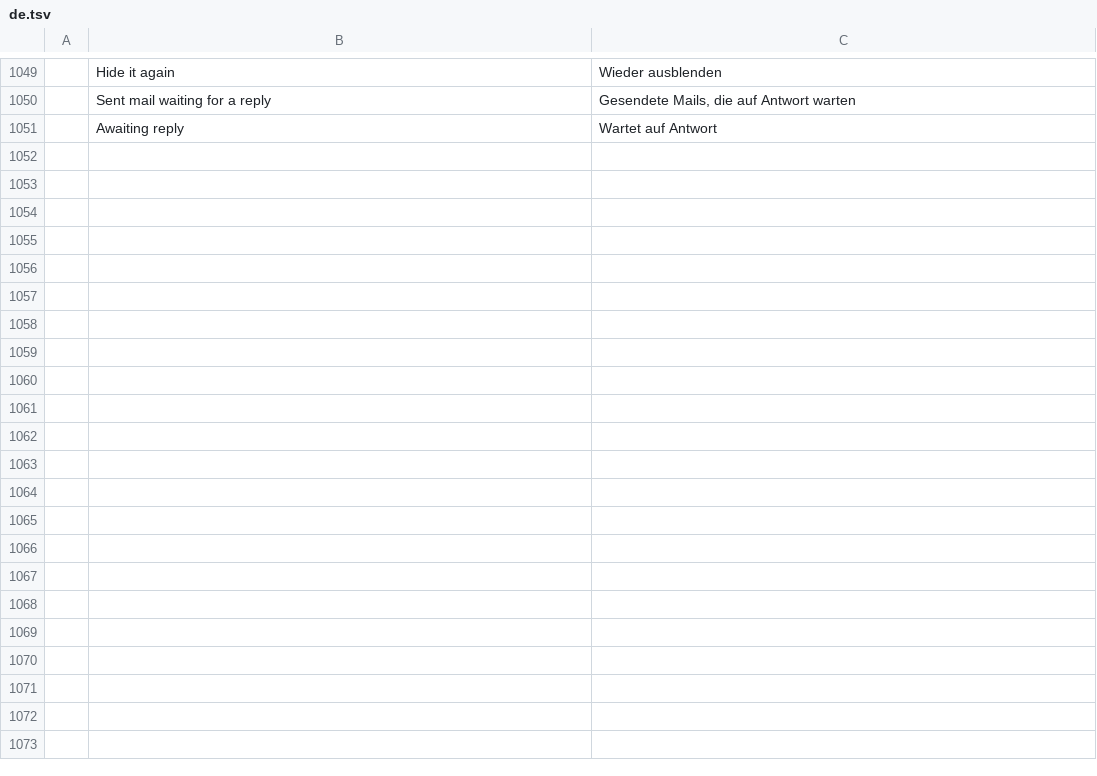
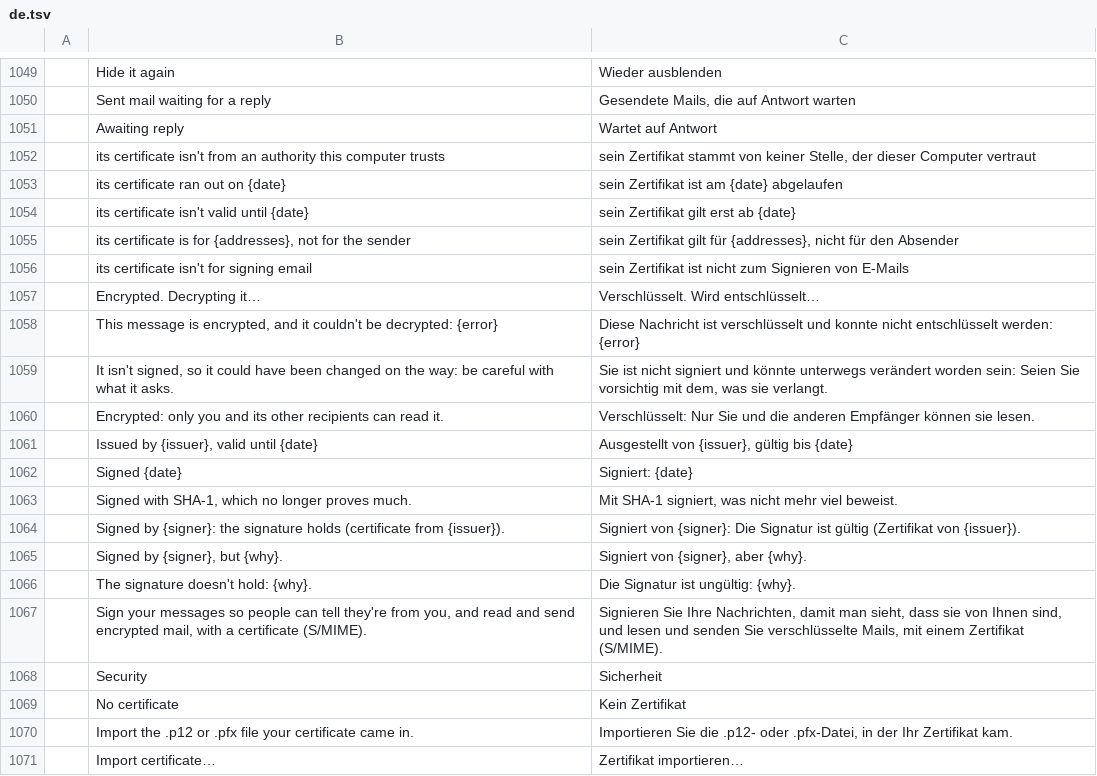
Before and after one commit to ZIDAN44/mailcraft, a TSV file: crates/ui-egui/src/i18n/de.tsv, drawn as a sheet; only a part is shown, gaps mark what is left out; the diff covers the shown part only; the diff names each change by its address in the sheet, - before the commit and + after, or states it on an @@ line.

```diff
--- a/crates/ui-egui/src/i18n/de.tsv
+++ b/crates/ui-egui/src/i18n/de.tsv
+row 1052:  | its certificate isn't from an authority this computer trusts | sein Zertifikat stammt von keiner Stelle, der dieser Computer vertraut
+row 1053:  | its certificate ran out on {date} | sein Zertifikat ist am {date} abgelaufen
+row 1054:  | its certificate isn't valid until {date} | sein Zertifikat gilt erst ab {date}
+row 1055:  | its certificate is for {addresses}, not for the sender | sein Zertifikat gilt für {addresses}, nicht für den Absender
+row 1056:  | its certificate isn't for signing email | sein Zertifikat ist nicht zum Signieren von E-Mails
+row 1057:  | Encrypted. Decrypting it… | Verschlüsselt. Wird entschlüsselt…
+row 1058:  | This message is encrypted, and it couldn't be decrypted: {error} | Diese Nachricht ist verschlüsselt und konnte nicht entschlüsselt werden: {error}
+row 1059:  | It isn't signed, so it could have been changed on the way: be careful with what it asks. | Sie ist nicht signiert und könnte unterwegs verändert worden sein: Seien Sie vorsichtig mit dem, was sie verlangt.
+row 1060:  | Encrypted: only you and its other recipients can read it. | Verschlüsselt: Nur Sie und die anderen Empfänger können sie lesen.
+row 1061:  | Issued by {issuer}, valid until {date} | Ausgestellt von {issuer}, gültig bis {date}
+row 1062:  | Signed {date} | Signiert: {date}
+row 1063:  | Signed with SHA-1, which no longer proves much. | Mit SHA-1 signiert, was nicht mehr viel beweist.
+row 1064:  | Signed by {signer}: the signature holds (certificate from {issuer}). | Signiert von {signer}: Die Signatur ist gültig (Zertifikat von {issuer}).
+row 1065:  | Signed by {signer}, but {why}. | Signiert von {signer}, aber {why}.
+row 1066:  | The signature doesn't hold: {why}. | Die Signatur ist ungültig: {why}.
+row 1067:  | Sign your messages so people can tell they're from you, and read and send encrypted mail, with a certificate (S/MIME). | Signieren Sie Ihre Nachrichten, damit man sieht, dass sie von Ihnen sind, und lesen und senden Sie verschlüsselte Mails, mit einem Zertifikat (S/MIME).
+row 1068:  | Security | Sicherheit
+row 1069:  | No certificate | Kein Zertifikat
+row 1070:  | Import the .p12 or .pfx file your certificate came in. | Importieren Sie die .p12- oder .pfx-Datei, in der Ihr Zertifikat kam.
+row 1071:  | Import certificate… | Zertifikat importieren…
```
Also changed, not shown: 19 added rows elsewhere in this file, crates/ui-egui/src/i18n/ar.tsv, crates/ui-egui/src/i18n/he.tsv, 20 other files.
